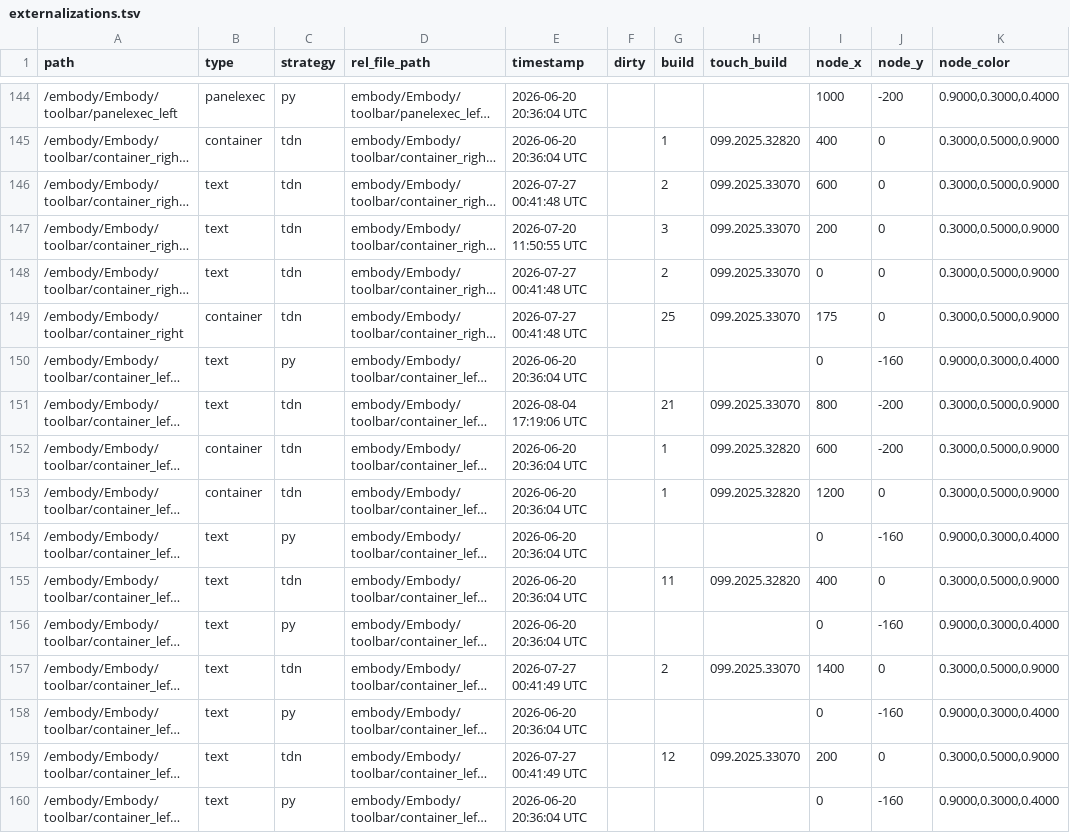
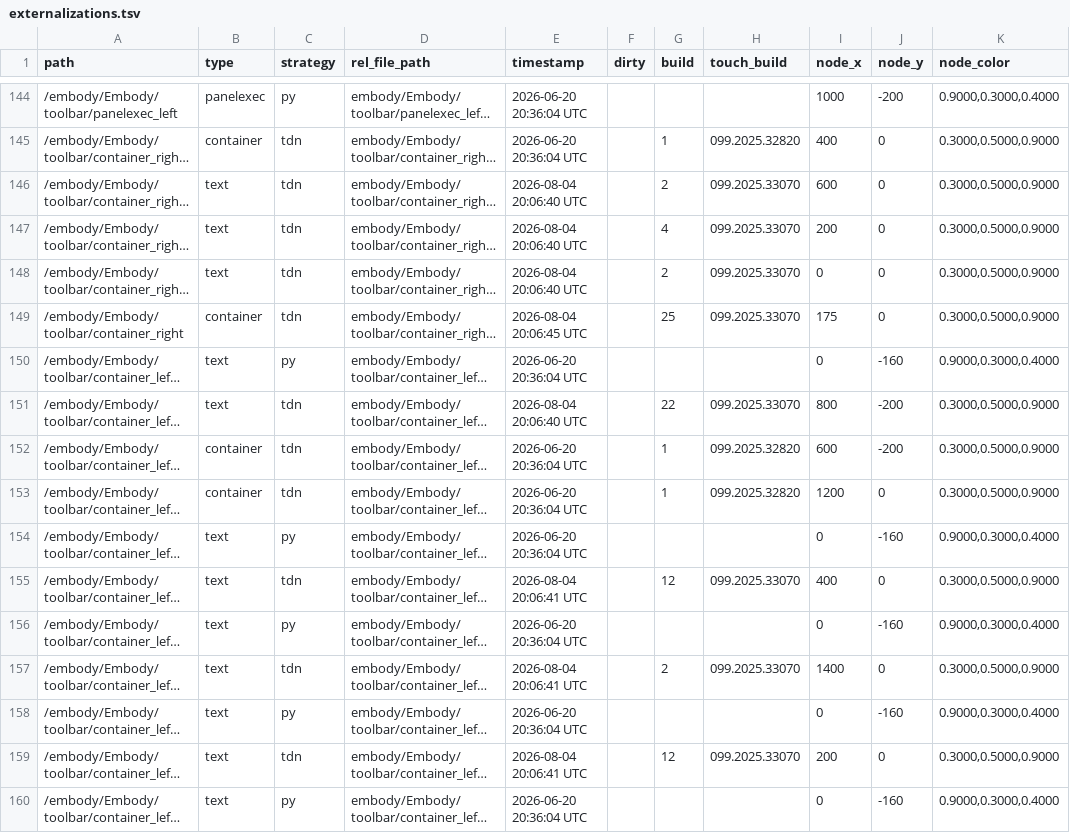
Before and after one commit to dylanroscover/Embody, a TSV file: dev/embody/externalizations.tsv, drawn as a sheet; only a part is shown, gaps mark what is left out; long unchanged cells end in …; the diff covers the shown part only; the diff names each change by its address in the sheet, - before the commit and + after, or states it on an @@ line.

```diff
--- a/dev/embody/externalizations.tsv
+++ b/dev/embody/externalizations.tsv
-E146 (timestamp): 2026-07-27 00:41:48 UTC
+E146 (timestamp): 2026-08-04 20:06:40 UTC
-E147 (timestamp): 2026-07-20 11:50:55 UTC
+E147 (timestamp): 2026-08-04 20:06:40 UTC
-G147 (build): 3
+G147 (build): 4
-E148 (timestamp): 2026-07-27 00:41:48 UTC
+E148 (timestamp): 2026-08-04 20:06:40 UTC
-E149 (timestamp): 2026-07-27 00:41:48 UTC
+E149 (timestamp): 2026-08-04 20:06:45 UTC
-E151 (timestamp): 2026-08-04 17:19:06 UTC
+E151 (timestamp): 2026-08-04 20:06:40 UTC
-G151 (build): 21
+G151 (build): 22
-E155 (timestamp): 2026-06-20 20:36:04 UTC
+E155 (timestamp): 2026-08-04 20:06:41 UTC
-G155 (build): 11
+G155 (build): 12
-H155 (touch_build): 099.2025.32820
+H155 (touch_build): 099.2025.33070
-E157 (timestamp): 2026-07-27 00:41:49 UTC
+E157 (timestamp): 2026-08-04 20:06:41 UTC
-E159 (timestamp): 2026-07-27 00:41:49 UTC
+E159 (timestamp): 2026-08-04 20:06:41 UTC
```
Also changed, not shown: 35 edited cells elsewhere in this file, 34 other files.
